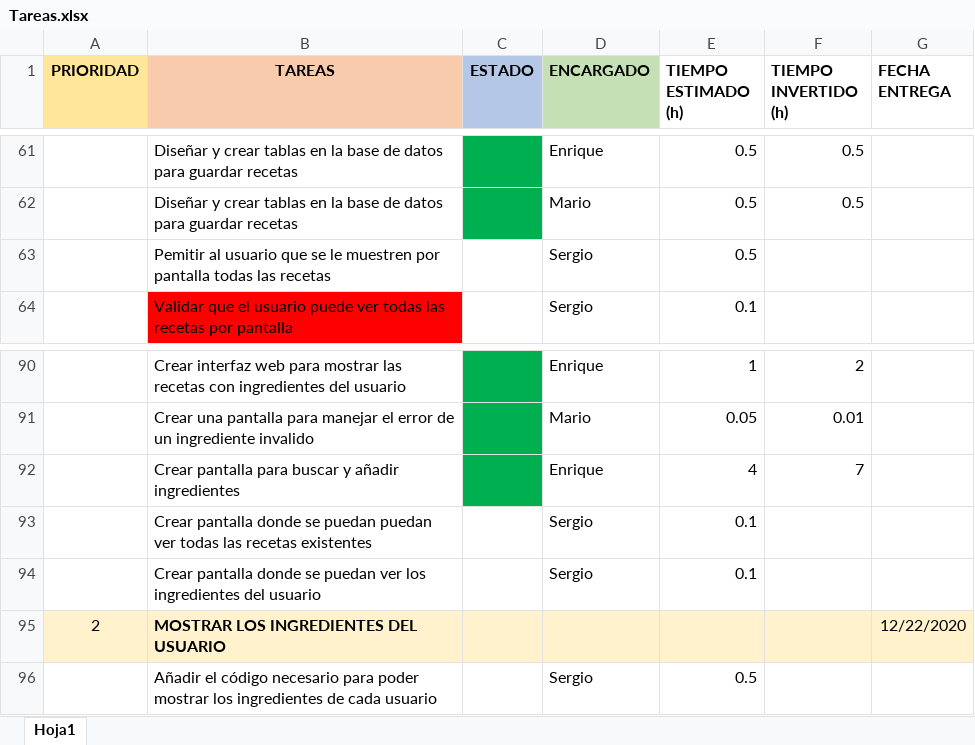
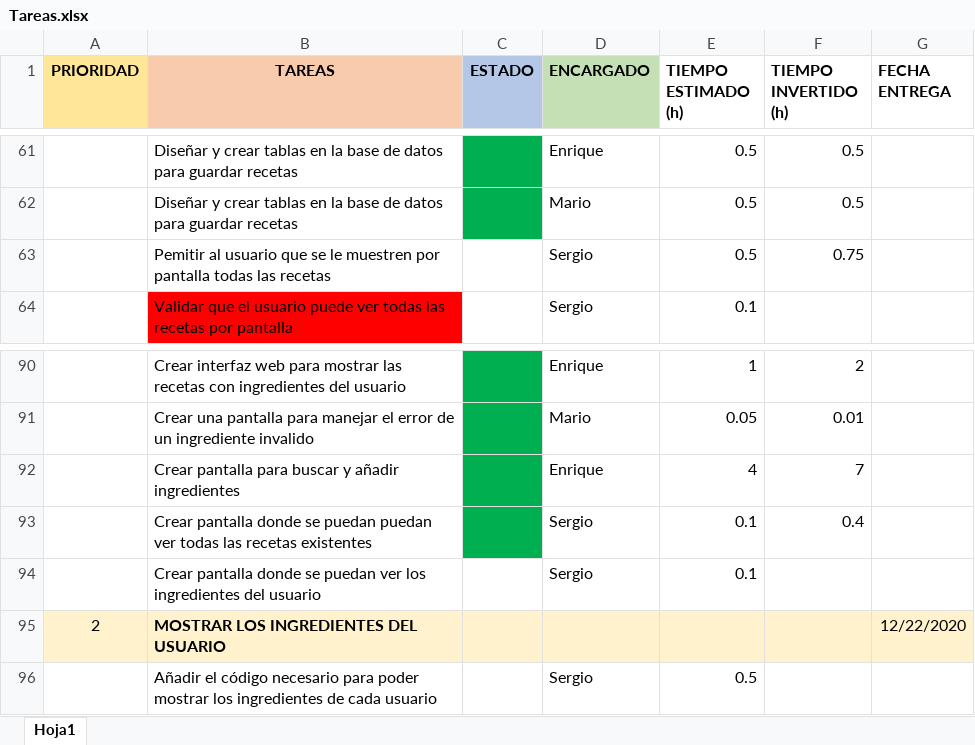
Before and after one commit to MarioJunque/RecetApp, an Excel workbook: documentacion/Tareas.xlsx, sheet Hoja1, drawn as a sheet; only a part is shown, gaps mark what is left out; values as stored, in another font and other column widths than the file's, no borders; the diff names each change by its address in the sheet, - before the commit and + after, or states it on an @@ line.

```diff
--- a/documentacion/Tareas.xlsx (sheet Hoja1)
+++ b/documentacion/Tareas.xlsx (sheet Hoja1)
-F63 (TIEMPO INVERTIDO (h)): (empty)
+F63 (TIEMPO INVERTIDO (h)): 0.75
-C93 fill: none
+C93 fill: #00B050
-F93 (TIEMPO INVERTIDO (h)): (empty)
+F93 (TIEMPO INVERTIDO (h)): 0.4
```
Also changed, not shown: 2 other files.
